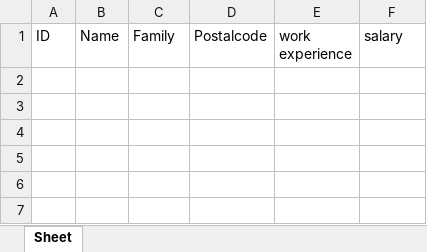
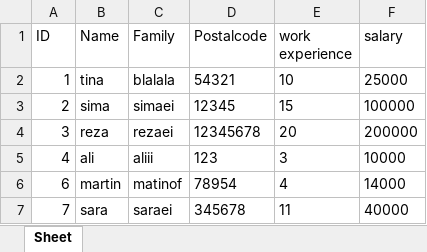
Before and after one commit to mostafa-sadeghi/parvin_berenji, an Excel workbook: lab.xlsx, sheet Sheet, drawn as a sheet; values as stored, in another font and other column widths than the file's, no borders; the diff names each change by its address in the sheet, - before the commit and + after, or states it on an @@ line.

```diff
--- a/lab.xlsx (sheet Sheet)
+++ b/lab.xlsx (sheet Sheet)
+row 2: 1 | tina | blalala | 54321 | 10 | 25000
+row 3: 2 | sima | simaei | 12345 | 15 | 100000
+row 4: 3 | reza | rezaei | 12345678 | 20 | 200000
+row 5: 4 | ali | aliii | 123 | 3 | 10000
+row 6: 6 | martin | matinof | 78954 | 4 | 14000
+row 7: 7 | sara | saraei | 345678 | 11 | 40000
```
Also changed, not shown: 1 other file.
